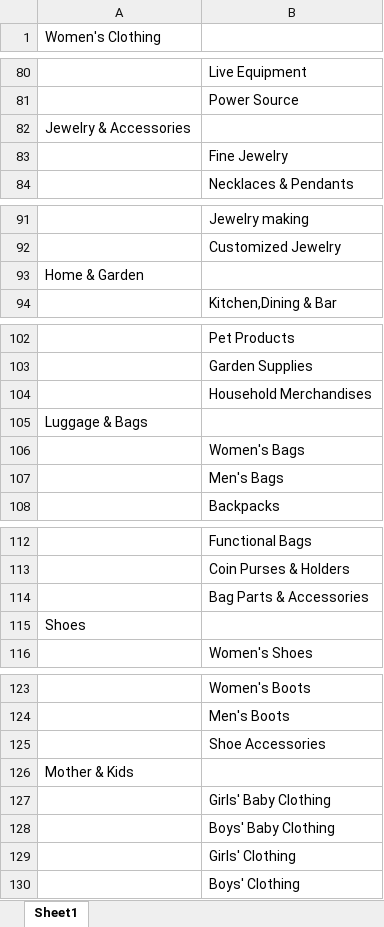
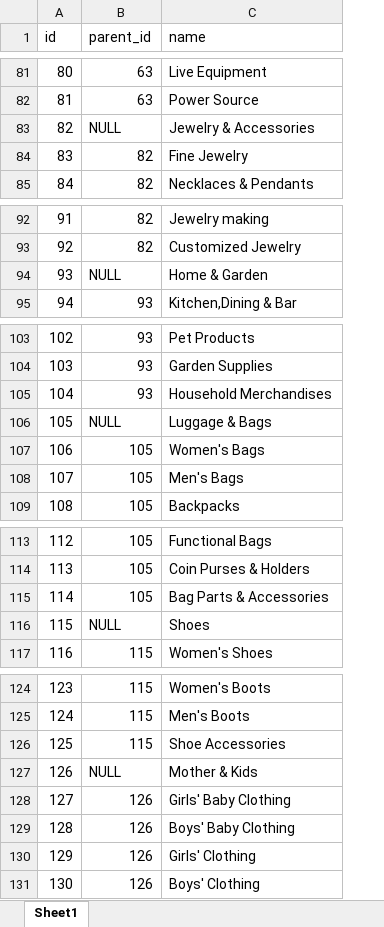
Before and after one commit to Alix35301/app, an Excel workbook: cats.xlsx, sheet Sheet1, drawn as a sheet; only a part is shown, gaps mark what is left out; values as stored, in another font and other column widths than the file's, no borders; removed rows and columns are numbered as before the commit, all else as after; the diff covers the shown part only; the diff names each change by its address in the sheet, - before the commit and + after, or states it on an @@ line.

```diff
--- a/cats.xlsx (sheet Sheet1)
+++ b/cats.xlsx (sheet Sheet1)
-column A (Women's Clothing), row 82: Jewelry & Accessories; row 93: Home & Garden; row 105: Luggage & Bags; row 115: Shoes; row 126: Mother & Kids
+column A (id), rows 81-85: 80 | 81 | 82 | 83 | 84; rows 92-95: 91 | 92 | 93 | 94; rows 103-109: 102 | 103 | 104 | 105 | 106 | 107 | 108; rows 113-117: 112 | 113 | 114 | 115 | 116; rows 124-131: 123 | 124 | 125 | 126 | 127 | 128 | 129 | 130
+column B (parent_id), rows 81-85: 63 | 63 | NULL | 82 | 82; rows 92-95: 82 | 82 | NULL | 93; rows 103-109: 93 | 93 | 93 | NULL | 105 | 105 | 105; rows 113-117: 105 | 105 | 105 | NULL | 115; rows 124-131: 115 | 115 | 115 | NULL | 126 | 126 | 126 | 126
-C1: (empty)
+C1: name
-C83 (name): (empty)
+C83 (name): Jewelry & Accessories
-C94 (name): (empty)
+C94 (name): Home & Garden
-C106 (name): (empty)
+C106 (name): Luggage & Bags
-C116 (name): (empty)
+C116 (name): Shoes
-C127 (name): (empty)
+C127 (name): Mother & Kids
```
Also changed, not shown: 1 added row and 24 edited cells elsewhere in this sheet.
